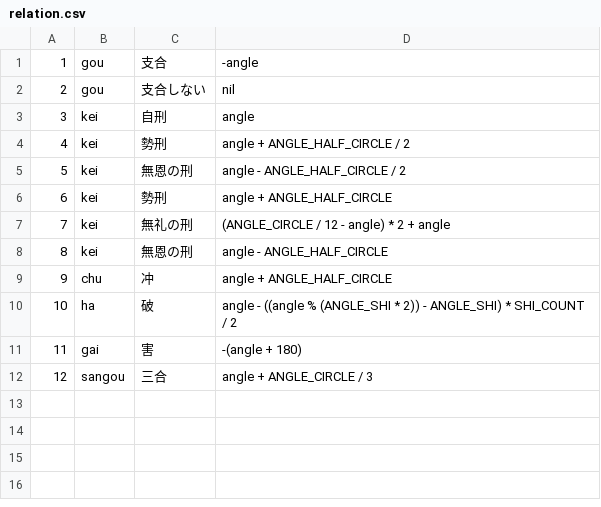
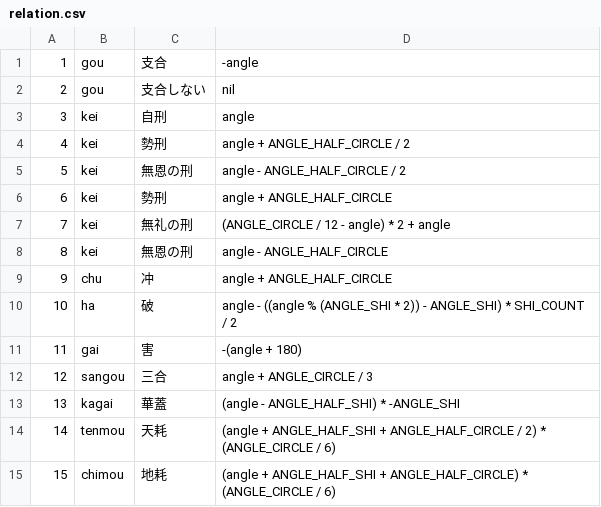
Before and after one commit to MnrUchida/sichusuimei, a CSV file: db/seeds/relation.csv, drawn as a sheet; the diff names each change by its address in the sheet, - before the commit and + after, or states it on an @@ line.

```diff
--- a/db/seeds/relation.csv
+++ b/db/seeds/relation.csv
+row 13: 13 | kagai | 華蓋 | (angle - ANGLE_HALF_SHI) * -ANGLE_SHI
+row 14: 14 | tenmou | 天耗 | (angle + ANGLE_HALF_SHI + ANGLE_HALF_CIRCLE / 2) * (ANGLE_CIRCLE / 6)
+row 15: 15 | chimou | 地耗 | (angle + ANGLE_HALF_SHI + ANGLE_HALF_CIRCLE) * (ANGLE_CIRCLE / 6)
```
Also changed, not shown: db/seeds/junishi_relation.csv, db/seeds/pillar_relation_pillar.csv.
